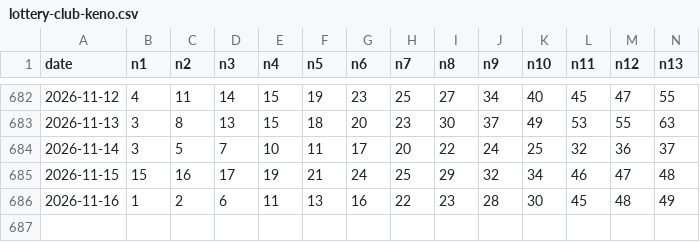
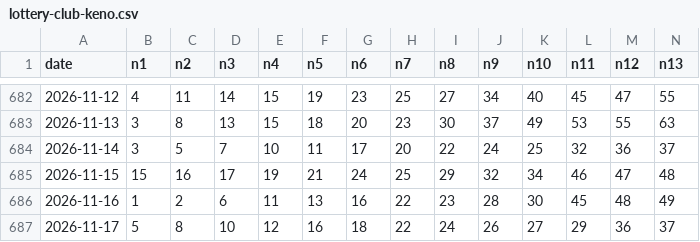
Before and after one commit to lussierd16/lotto-tinker, a CSV file: lottery-club-keno.csv, drawn as a sheet; only a part is shown, gaps mark what is left out; rows hold the shown columns only; the diff names each change by its address in the sheet, - before the commit and + after, or states it on an @@ line.

```diff
--- a/lottery-club-keno.csv
+++ b/lottery-club-keno.csv
+row 687: 2026-11-17 | 5 | 8 | 10 | 12 | 16 | 18 | 22 | 24 | 26 | 27 | 29 | 36 | 37
```
Also changed, not shown: lottery-millionaire-for-life.csv, lottery-powerball.csv, 4 other files.
